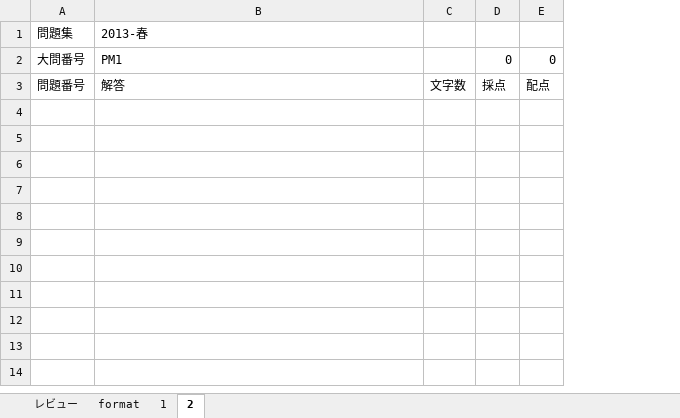
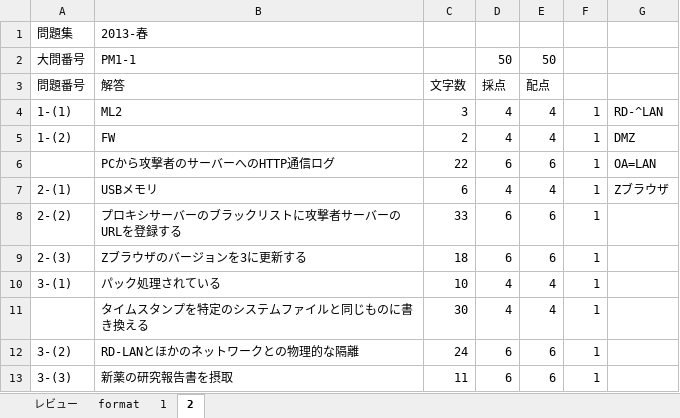
Before and after one commit to Shinichi0713/security_specialist, an Excel workbook: 2025/past_problems/2013.xlsm, sheet 2, drawn as a sheet; values as stored, in another font and other column widths than the file's, no borders; removed rows and columns are numbered as before the commit, all else as after; the diff names each change by its address in the sheet, - before the commit and + after, or states it on an @@ line.

Commit message:
up

```diff
--- a/2025/past_problems/2013.xlsm (sheet 2)
+++ b/2025/past_problems/2013.xlsm (sheet 2)
-column C, row 3: 文字数
-column D, rows 2-3: 0 | 採点
-column E, rows 2-3: 0 | 配点
+column C, row 3: 文字数
+column D, rows 2-3: 50 | 採点
+column E, rows 2-3: 50 | 配点
+column F, empty
+column G, empty
-B2: PM1
+B2: PM1-1
+row 4: 1-(1) | ML2 | 3 | 4 | 4 | 1 | RD-^LAN
+row 5: 1-(2) | FW | 2 | 4 | 4 | 1 | DMZ
+row 6:  | PCから攻撃者のサーバーへのHTTP通信ログ | 22 | 6 | 6 | 1 | OA=LAN
+row 7: 2-(1) | USBメモリ | 6 | 4 | 4 | 1 | Zブラウザ
+row 8: 2-(2) | プロキシサーバーのブラックリストに攻撃者サーバーのURLを登録する | 33 | 6 | 6 | 1
+row 9: 2-(3) | Zブラウザのバージョンを3に更新する | 18 | 6 | 6 | 1
+row 10: 3-(1) | パック処理されている | 10 | 4 | 4 | 1
+row 11:  | タイムスタンプを特定のシステムファイルと同じものに書き換える | 30 | 4 | 4 | 1
+row 12: 3-(2) | RD-LANとほかのネットワークとの物理的な隔離 | 24 | 6 | 6 | 1
+row 13: 3-(3) | 新薬の研究報告書を摂取 | 11 | 6 | 6 | 1
```
Also changed, not shown: sheet レビュー.
